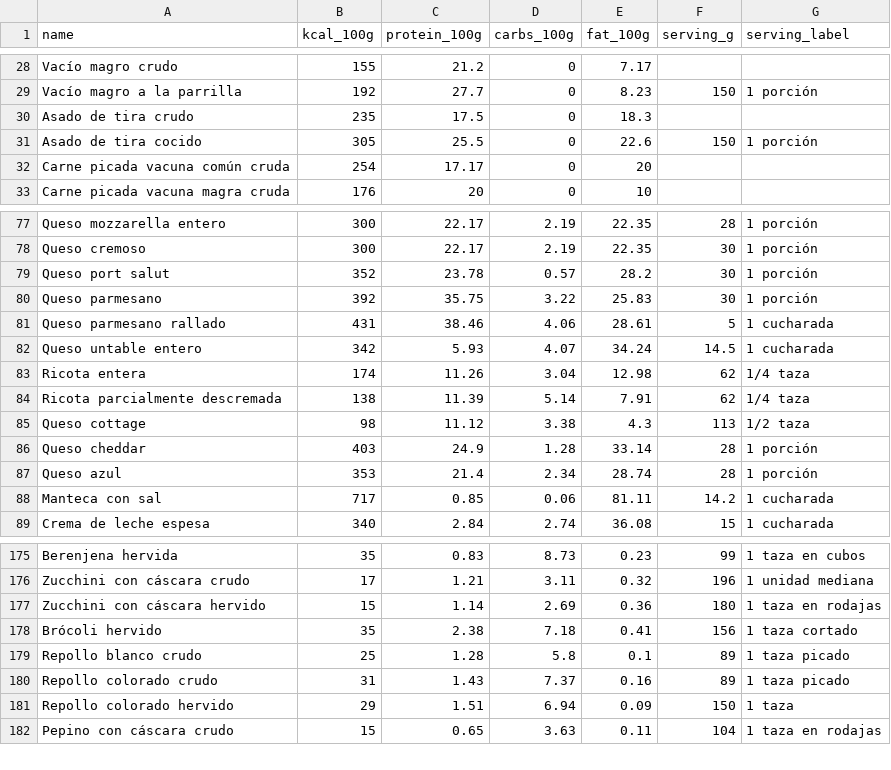
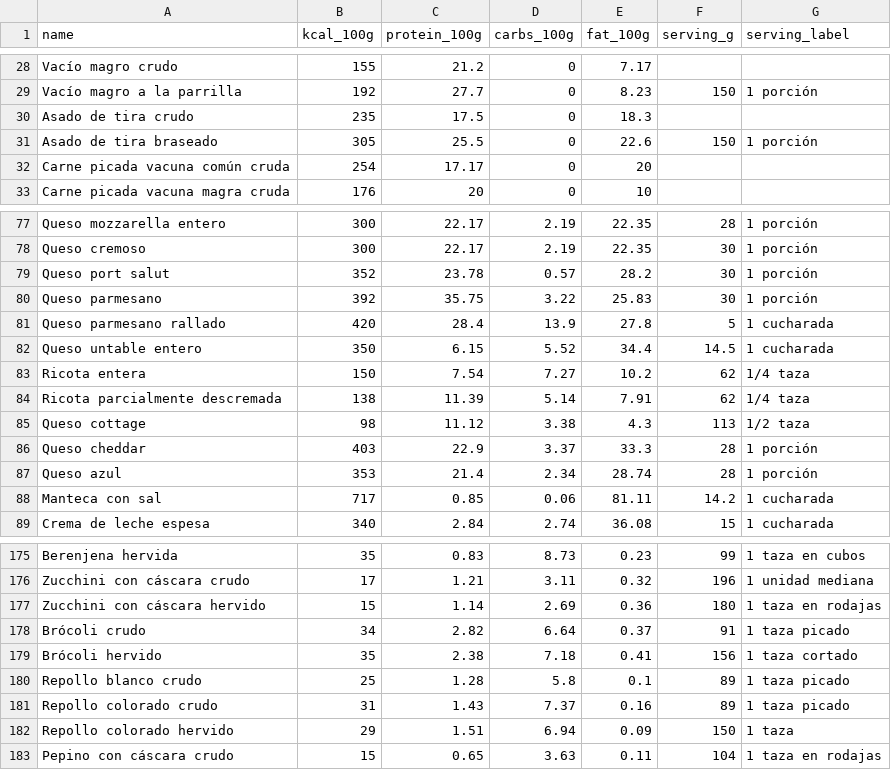
Before and after one commit to knowledge1st/lean-app, a CSV file: api/seed/foods.csv, drawn as a sheet; only a part is shown, gaps mark what is left out.

Commit message:
Fix outdated cheese values, add raw broccoli, clarify braised short ribs

```diff
--- a/api/seed/foods.csv
+++ b/api/seed/foods.csv
@@ -30,3 +30,3 @@ Vacío magro a la parrilla,192,27.7,0,8.23,150,1 porción
 Asado de tira crudo,235,17.5,0,18.3,,
-Asado de tira cocido,305,25.5,0,22.6,150,1 porción
+Asado de tira braseado,305,25.5,0,22.6,150,1 porción
 Carne picada vacuna común cruda,254,17.17,0,20,,
@@ -80,8 +80,8 @@ Queso port salut,352,23.78,0.57,28.2,30,1 porción
 Queso parmesano,392,35.75,3.22,25.83,30,1 porción
-Queso parmesano rallado,431,38.46,4.06,28.61,5,1 cucharada
-Queso untable entero,342,5.93,4.07,34.24,14.5,1 cucharada
-Ricota entera,174,11.26,3.04,12.98,62,1/4 taza
+Queso parmesano rallado,420,28.4,13.9,27.8,5,1 cucharada
+Queso untable entero,350,6.15,5.52,34.4,14.5,1 cucharada
+Ricota entera,150,7.54,7.27,10.2,62,1/4 taza
 Ricota parcialmente descremada,138,11.39,5.14,7.91,62,1/4 taza
 Queso cottage,98,11.12,3.38,4.3,113,1/2 taza
-Queso cheddar,403,24.9,1.28,33.14,28,1 porción
+Queso cheddar,403,22.9,3.37,33.3,28,1 porción
 Queso azul,353,21.4,2.34,28.74,28,1 porción
@@ -177,2 +177,3 @@ Zucchini con cáscara crudo,17,1.21,3.11,0.32,196,1 unidad mediana
 Zucchini con cáscara hervido,15,1.14,2.69,0.36,180,1 taza en rodajas
+Brócoli crudo,34,2.82,6.64,0.37,91,1 taza picado
 Brócoli hervido,35,2.38,7.18,0.41,156,1 taza cortado
```
Also changed, not shown: 2 other files.
